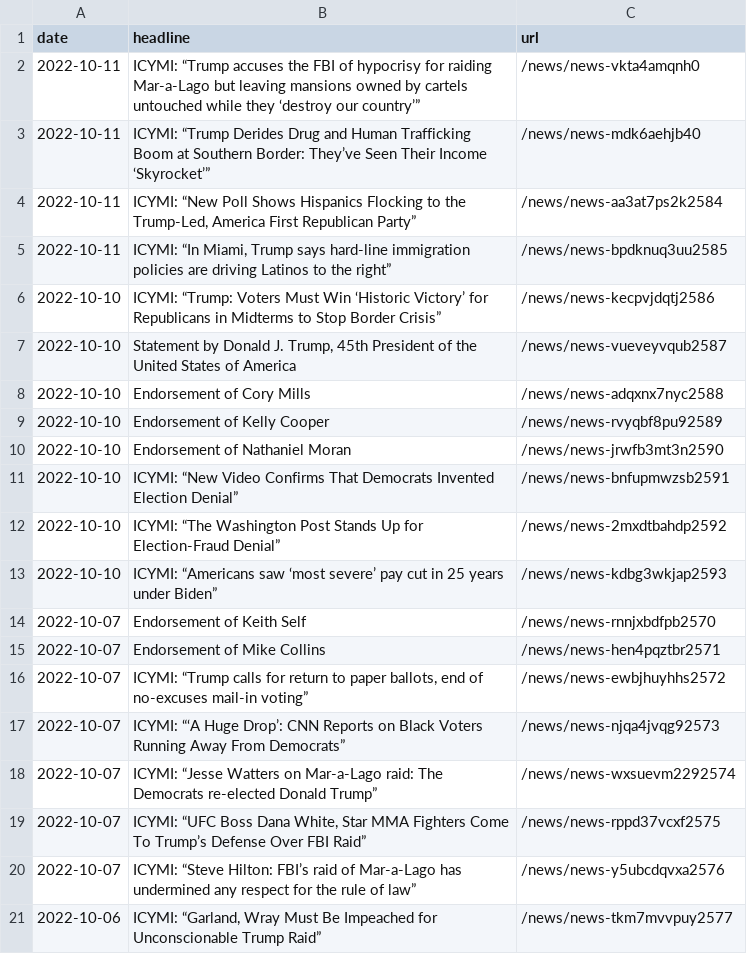
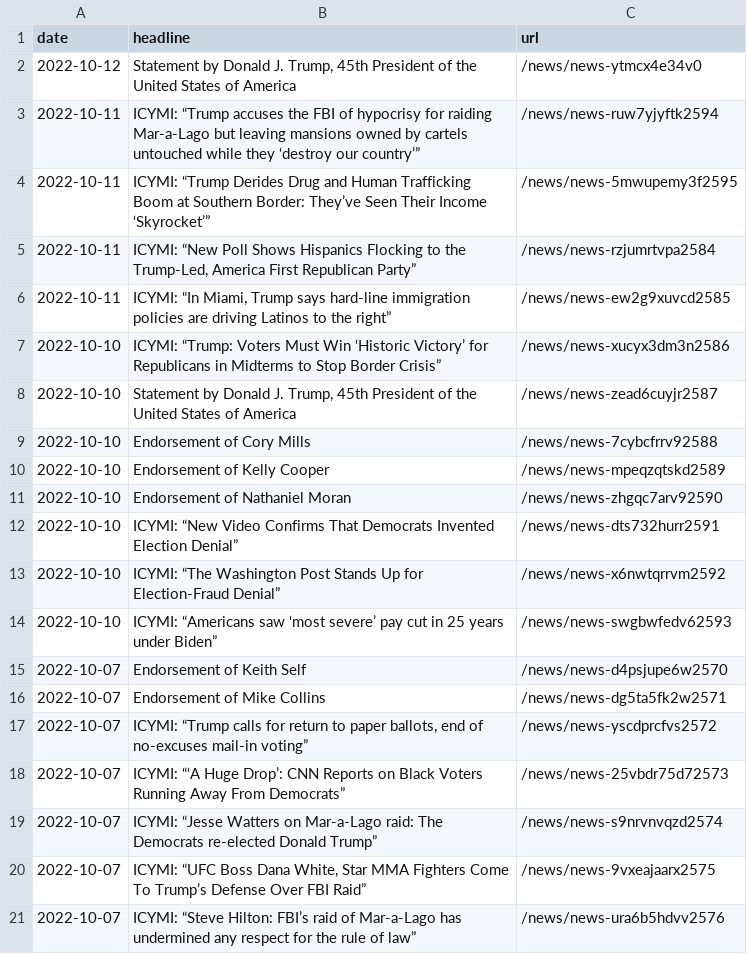
Before and after one commit to gridviz/trump-releases, a CSV file: data/all_endorsements_urls.csv, drawn as a sheet.

```diff
--- a/data/all_endorsements_urls.csv
+++ b/data/all_endorsements_urls.csv
@@ -1,21 +1,21 @@
 date,headline,url
-2022-10-11,ICYMI: “Trump accuses the FBI of hypocrisy for raiding Mar-a-Lago but leaving mansions owned by cartels untouched while they ‘destroy our country’”,/news/news-vkta4amqnh0
-2022-10-11,ICYMI: “Trump Derides Drug and Human Trafficking Boom at Southern Border: They’ve Seen Their Income ‘Skyrocket’”,/news/news-mdk6aehjb40
-2022-10-11,"ICYMI: “New Poll Shows Hispanics Flocking to the Trump-Led, America First Republican Party”",/news/news-aa3at7ps2k2584
-2022-10-11,"ICYMI: “In Miami, Trump says hard-line immigration policies are driving Latinos to the right”",/news/news-bpdknuq3uu2585
-2022-10-10,ICYMI: “Trump: Voters Must Win ‘Historic Victory’ for Republicans in Midterms to Stop Border Crisis”,/news/news-kecpvjdqtj2586
-2022-10-10,"Statement by Donald J. Trump, 45th President of the United States of America",/news/news-vueveyvqub2587
-2022-10-10,Endorsement of Cory Mills,/news/news-adqxnx7nyc2588
-2022-10-10,Endorsement of Kelly Cooper,/news/news-rvyqbf8pu92589
-2022-10-10,Endorsement of Nathaniel Moran,/news/news-jrwfb3mt3n2590
-2022-10-10,ICYMI: “New Video Confirms That Democrats Invented Election Denial”,/news/news-bnfupmwzsb2591
-2022-10-10,ICYMI: “The Washington Post Stands Up for Election-Fraud Denial”,/news/news-2mxdtbahdp2592
-2022-10-10,ICYMI: “Americans saw ‘most severe’ pay cut in 25 years under Biden”,/news/news-kdbg3wkjap2593
-2022-10-07,Endorsement of Keith Self,/news/news-rnnjxbdfpb2570
-2022-10-07,Endorsement of Mike Collins,/news/news-hen4pqztbr2571
-2022-10-07,"ICYMI: “Trump calls for return to paper ballots, end of no-excuses mail-in voting”",/news/news-ewbjhuyhhs2572
-2022-10-07,ICYMI: “‘A Huge Drop’: CNN Reports on Black Voters Running Away From Democrats”,/news/news-njqa4jvqg92573
-2022-10-07,ICYMI: “Jesse Watters on Mar-a-Lago raid: The Democrats re-elected Donald Trump”,/news/news-wxsuevm2292574
-2022-10-07,"ICYMI: “UFC Boss Dana White, Star MMA Fighters Come To Trump’s Defense Over FBI Raid”",/news/news-rppd37vcxf2575
-2022-10-07,ICYMI: “Steve Hilton: FBI’s raid of Mar-a-Lago has undermined any respect for the rule of law”,/news/news-y5ubcdqvxa2576
-2022-10-06,"ICYMI: “Garland, Wray Must Be Impeached for Unconscionable Trump Raid”",/news/news-tkm7mvvpuy2577
+2022-10-12,"Statement by Donald J. Trump, 45th President of the United States of America",/news/news-ytmcx4e34v0
+2022-10-11,ICYMI: “Trump accuses the FBI of hypocrisy for raiding Mar-a-Lago but leaving mansions owned by cartels untouched while they ‘destroy our country’”,/news/news-ruw7yjyftk2594
+2022-10-11,ICYMI: “Trump Derides Drug and Human Trafficking Boom at Southern Border: They’ve Seen Their Income ‘Skyrocket’”,/news/news-5mwupemy3f2595
+2022-10-11,"ICYMI: “New Poll Shows Hispanics Flocking to the Trump-Led, America First Republican Party”",/news/news-rzjumrtvpa2584
+2022-10-11,"ICYMI: “In Miami, Trump says hard-line immigration policies are driving Latinos to the right”",/news/news-ew2g9xuvcd2585
+2022-10-10,ICYMI: “Trump: Voters Must Win ‘Historic Victory’ for Republicans in Midterms to Stop Border Crisis”,/news/news-xucyx3dm3n2586
+2022-10-10,"Statement by Donald J. Trump, 45th President of the United States of America",/news/news-zead6cuyjr2587
+2022-10-10,Endorsement of Cory Mills,/news/news-7cybcfrrv92588
+2022-10-10,Endorsement of Kelly Cooper,/news/news-mpeqzqtskd2589
+2022-10-10,Endorsement of Nathaniel Moran,/news/news-zhgqc7arv92590
+2022-10-10,ICYMI: “New Video Confirms That Democrats Invented Election Denial”,/news/news-dts732hurr2591
+2022-10-10,ICYMI: “The Washington Post Stands Up for Election-Fraud Denial”,/news/news-x6nwtqrrvm2592
+2022-10-10,ICYMI: “Americans saw ‘most severe’ pay cut in 25 years under Biden”,/news/news-swgbwfedv62593
+2022-10-07,Endorsement of Keith Self,/news/news-d4psjupe6w2570
+2022-10-07,Endorsement of Mike Collins,/news/news-dg5ta5fk2w2571
+2022-10-07,"ICYMI: “Trump calls for return to paper ballots, end of no-excuses mail-in voting”",/news/news-yscdprcfvs2572
+2022-10-07,ICYMI: “‘A Huge Drop’: CNN Reports on Black Voters Running Away From Democrats”,/news/news-25vbdr75d72573
+2022-10-07,ICYMI: “Jesse Watters on Mar-a-Lago raid: The Democrats re-elected Donald Trump”,/news/news-s9nrvnvqzd2574
+2022-10-07,"ICYMI: “UFC Boss Dana White, Star MMA Fighters Come To Trump’s Defense Over FBI Raid”",/news/news-9vxeajaarx2575
+2022-10-07,ICYMI: “Steve Hilton: FBI’s raid of Mar-a-Lago has undermined any respect for the rule of law”,/news/news-ura6b5hdvv2576
```
Also changed, not shown: data/processed/all_press_releases_latest.csv, 1 other file.
